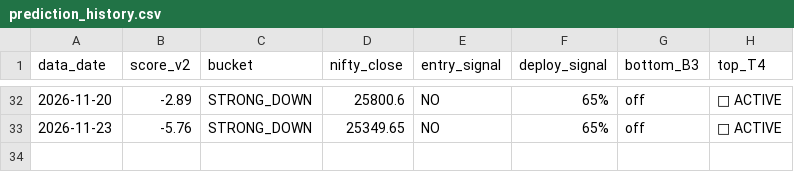
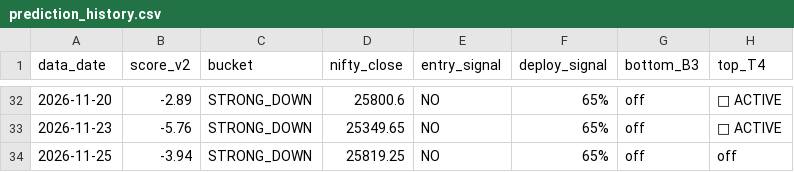
Before and after one commit to abhayv7272/smart-money-predictor, a CSV file: output/prediction_history.csv, drawn as a sheet; only a part is shown, gaps mark what is left out; the diff names each change by its address in the sheet, - before the commit and + after, or states it on an @@ line.

Commit message:
Daily prediction 2026-11-25

```diff
--- a/output/prediction_history.csv
+++ b/output/prediction_history.csv
+row 34: 2026-11-25 | -3.94 | STRONG_DOWN | 25819.25 | NO | 65% | off | off
```
Also changed, not shown: data/nifty_close.csv, data/spx_close.csv, 14 other files.
